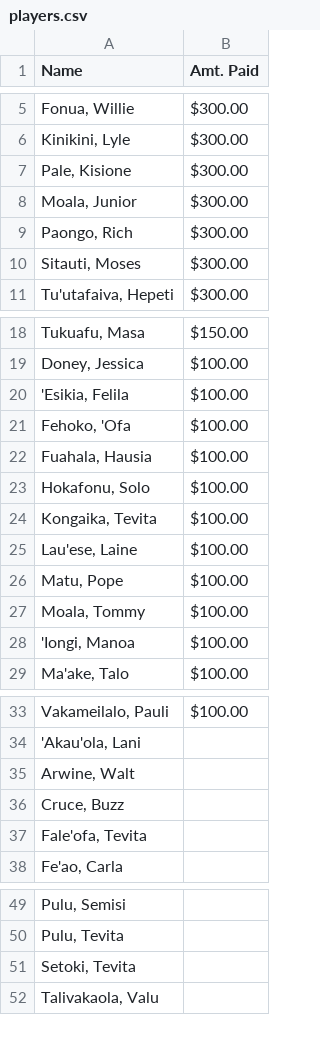
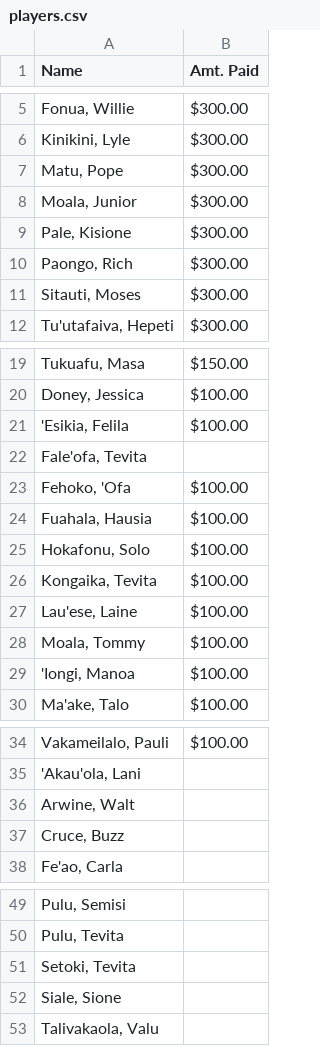
Before and after one commit to mtuiono/streamlit_playersList, a CSV file: players.csv, drawn as a sheet; only a part is shown, gaps mark what is left out.

Commit message:
Update players.csv

```diff
--- a/players.csv
+++ b/players.csv
@@ -6,4 +6,5 @@ Name,Amt. Paid
 "Kinikini, Lyle", $300.00
+"Matu, Pope" , $300.00
+"Moala, Junior", $300.00
 "Pale, Kisione", $300.00
-"Moala, Junior", $300.00
 "Paongo, Rich", $300.00
@@ -20,2 +21,3 @@ Name,Amt. Paid
 "'Esikia, Felila", $100.00
+"Fale'ofa, Tevita",
 "Fehoko, 'Ofa", $100.00
@@ -25,3 +27,2 @@ Name,Amt. Paid
 "Lau'ese, Laine" , $100.00
-"Matu, Pope" , $100.00
 "Moala, Tommy" ,  $100.00
@@ -36,3 +37,2 @@ Name,Amt. Paid
 "Cruce, Buzz",
-"Fale'ofa, Tevita",
 "Fe'ao, Carla" ,
@@ -51,2 +51,3 @@ Name,Amt. Paid
 "Setoki, Tevita" ,
+"Siale, Sione" ,
 "Talivakaola, Valu" ,
```
